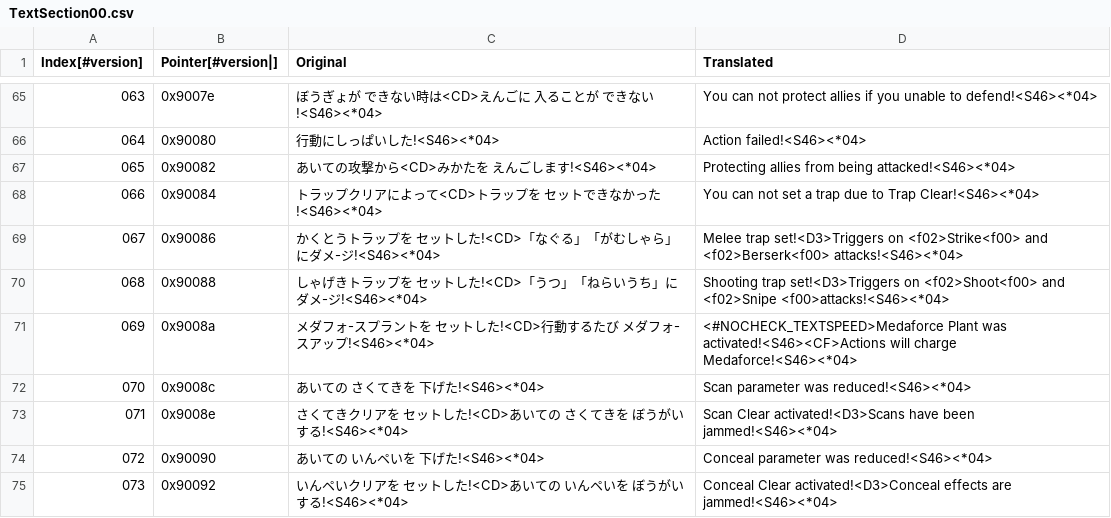
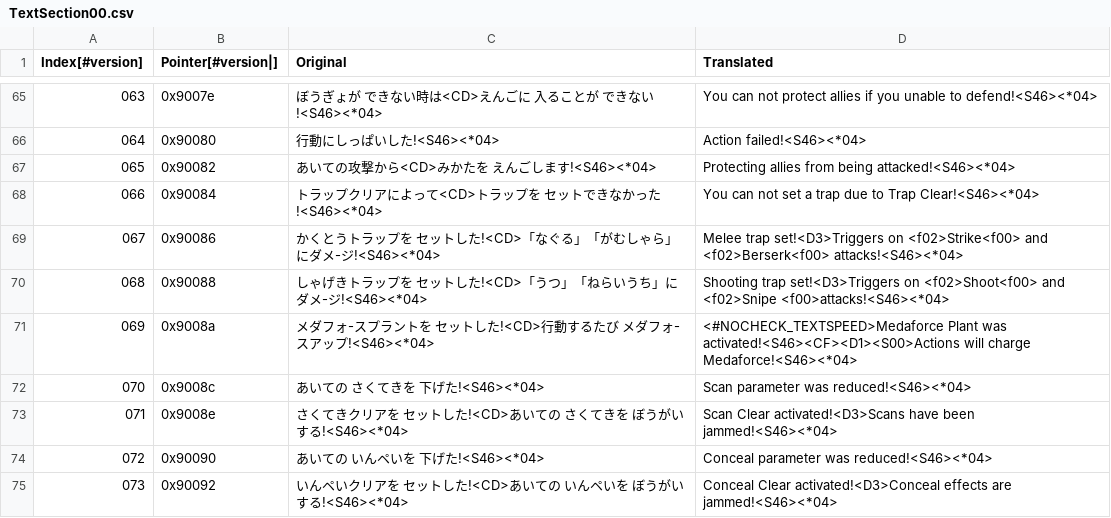
Before and after one commit to Medabots/medarot3, a CSV file: text/dialog/TextSection00.csv, drawn as a sheet; only a part is shown, gaps mark what is left out.

Commit message:
Nightly text update - 20240722

```diff
--- a/text/dialog/TextSection00.csv
+++ b/text/dialog/TextSection00.csv
@@ -70,3 +70,3 @@
 068,0x90088,しゃげきトラップを セットした!<CD>「うつ」「ねらいうち」にダメ-ジ!<S46><*04>,Shooting trap set!<D3>Triggers on <f02>Shoot<f00> and <f02>Snipe <f00>attacks!<S46><*04>
-069,0x9008a,メダフォ-スプラントを セットした!<CD>行動するたび メダフォ-スアップ!<S46><*04>,<#NOCHECK_TEXTSPEED>Medaforce Plant was activated!<S46><CF>Actions will charge Medaforce!<S46><*04>
+069,0x9008a,メダフォ-スプラントを セットした!<CD>行動するたび メダフォ-スアップ!<S46><*04>,<#NOCHECK_TEXTSPEED>Medaforce Plant was activated!<S46><CF><D1><S00>Actions will charge Medaforce!<S46><*04>
 070,0x9008c,あいての さくてきを 下げた!<S46><*04>,Scan parameter was reduced!<S46><*04>
```
Also changed, not shown: 1 other file.
